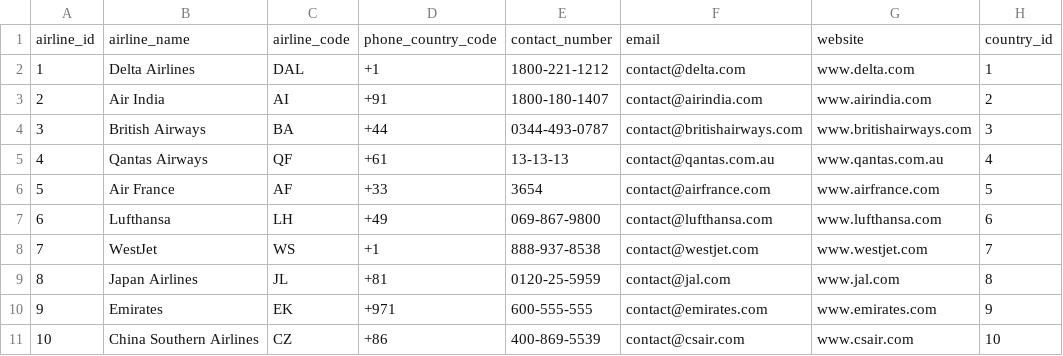
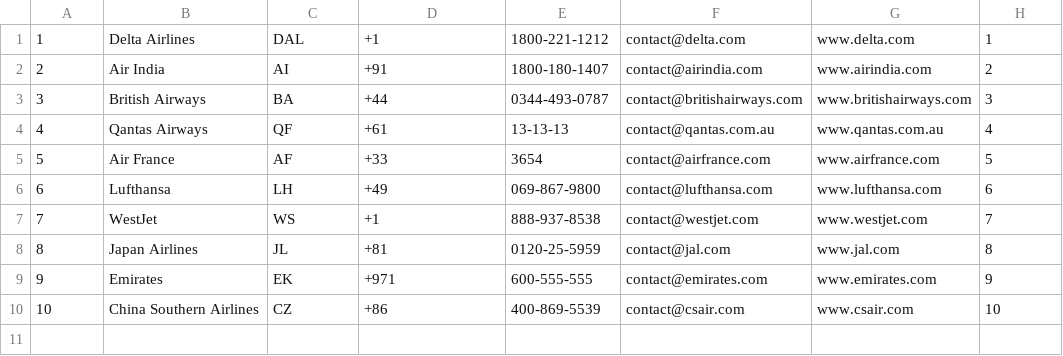
Before and after one commit to SimranS22/Flight-Reservation-System, a CSV file: csv/Airlines.csv, drawn as a sheet.

```diff
--- a/csv/Airlines.csv
+++ b/csv/Airlines.csv
@@ -1,2 +1 @@
-airline_id|airline_name|airline_code|phone_country_code|contact_number|email|website|country_id
 1|Delta Airlines|DAL|+1|1800-221-1212|contact@delta.com|www.delta.com|1
```
Also changed, not shown: csv/AirlineCrew.csv, csv/Baggage.csv, 21 other files.
